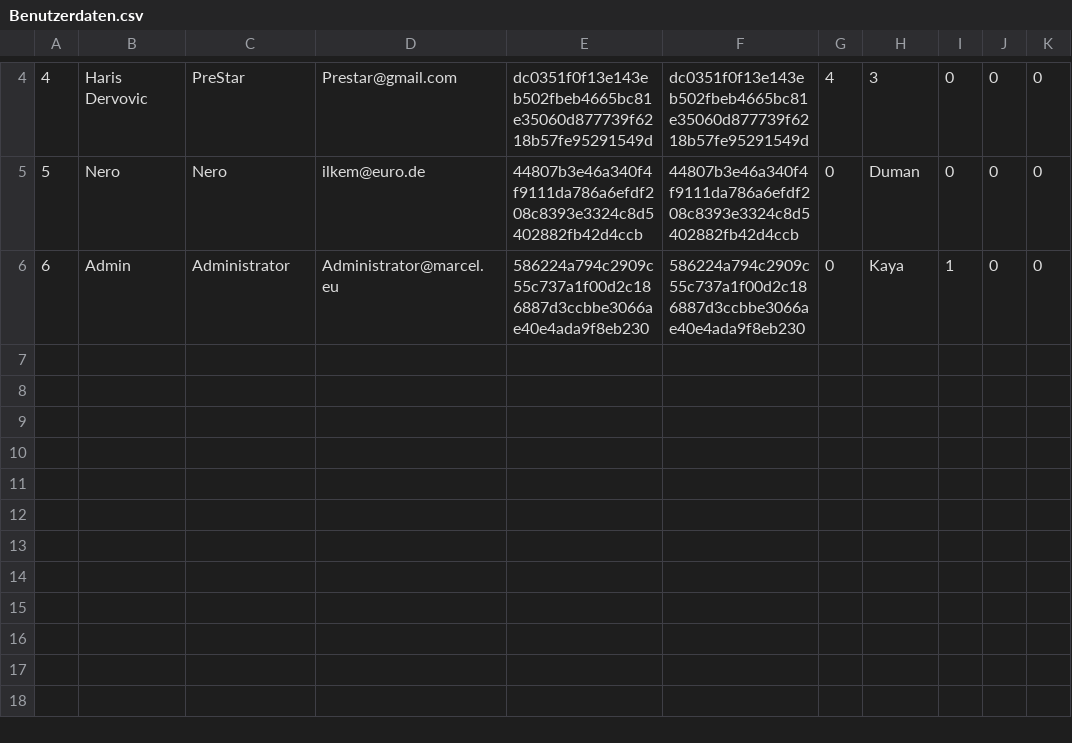
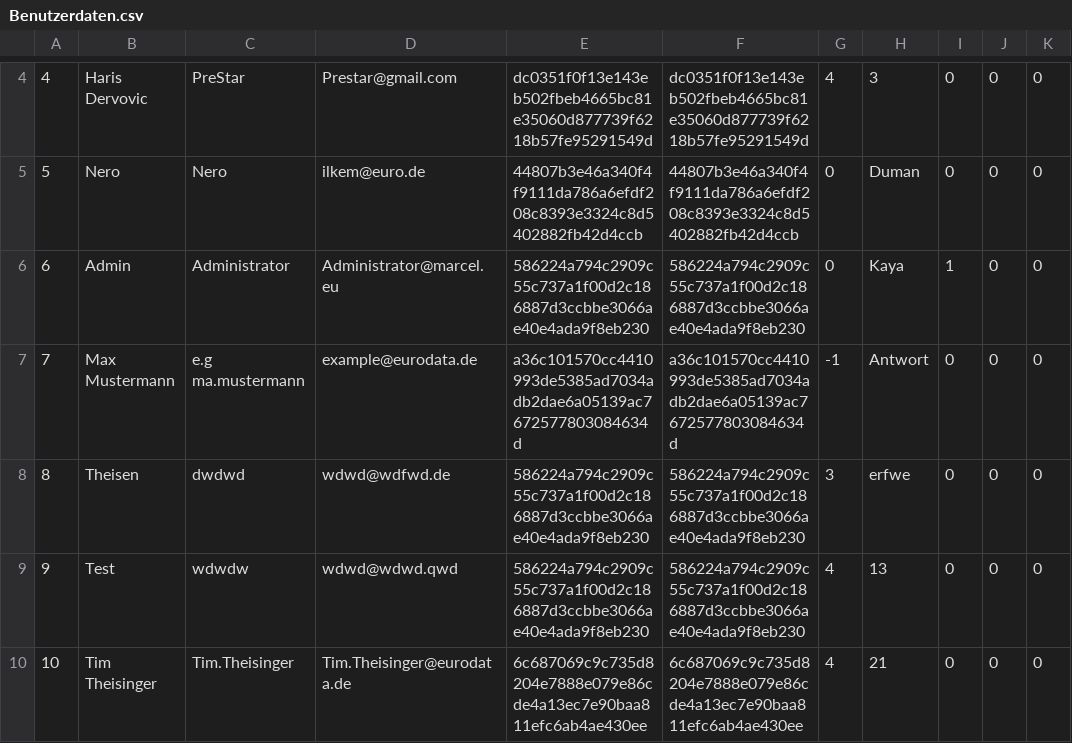
Before and after one commit to Theisen2304/Login, a CSV file: ED-Login/CSVDATA/Benutzerdaten.csv, drawn as a sheet; only a part is shown, gaps mark what is left out; the diff names each change by its address in the sheet, - before the commit and + after, or states it on an @@ line.

```diff
--- a/ED-Login/CSVDATA/Benutzerdaten.csv
+++ b/ED-Login/CSVDATA/Benutzerdaten.csv
+row 7: 7 | Max Mustermann | e.g ma.mustermann | example@eurodata.de | a36c101570cc4410993de5385ad7034adb2dae6a05139ac7672577803084634d | a36c101570cc4410993de5385ad7034adb2dae6a05139ac7672577803084634d | -1 | Antwort | 0 | 0 | 0
+row 8: 8 | Theisen | dwdwd | wdwd@wdfwd.de | 586224a794c2909c55c737a1f00d2c186887d3ccbbe3066ae40e4ada9f8eb230 | 586224a794c2909c55c737a1f00d2c186887d3ccbbe3066ae40e4ada9f8eb230 | 3 | erfwe | 0 | 0 | 0
+row 9: 9 | Test | wdwdw | wdwd@wdwd.qwd | 586224a794c2909c55c737a1f00d2c186887d3ccbbe3066ae40e4ada9f8eb230 | 586224a794c2909c55c737a1f00d2c186887d3ccbbe3066ae40e4ada9f8eb230 | 4 | 13 | 0 | 0 | 0
+row 10: 10 | Tim Theisinger | Tim.Theisinger | Tim.Theisinger@eurodata.de | 6c687069c9c735d8204e7888e079e86cde4a13ec7e90baa811efc6ab4ae430ee | 6c687069c9c735d8204e7888e079e86cde4a13ec7e90baa811efc6ab4ae430ee | 4 | 21 | 0 | 0 | 0
```
Also changed, not shown: 5 other files.
